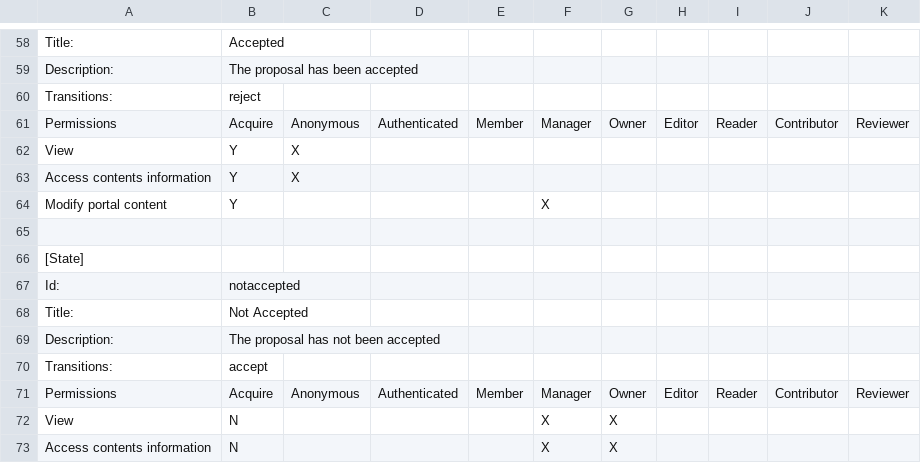
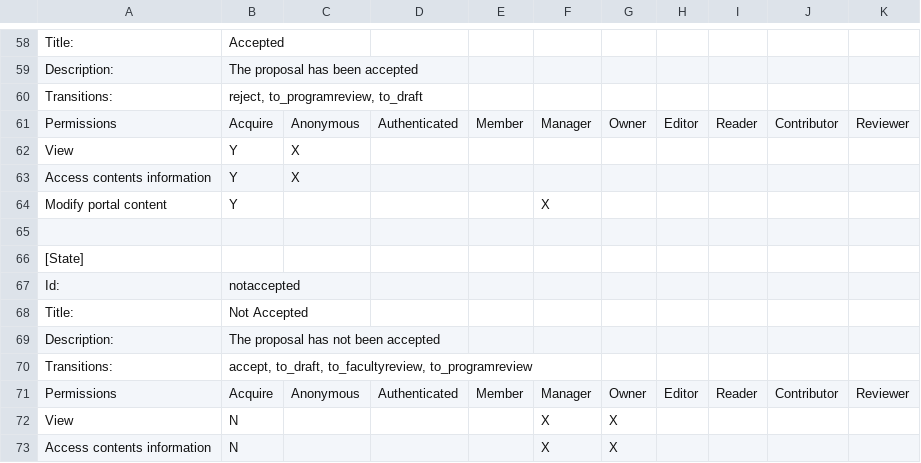
Before and after one commit to itd/iqbio.pasurvey, a CSV file: iqbio/pasurvey/profiles/default/workflow_csv/iqbio.pasurvey.workflow.csv, drawn as a sheet; only a part is shown, gaps mark what is left out; the diff covers the shown part only.

```diff
--- a/iqbio/pasurvey/profiles/default/workflow_csv/iqbio.pasurvey.workflow.csv
+++ b/iqbio/pasurvey/profiles/default/workflow_csv/iqbio.pasurvey.workflow.csv
@@ -60,2 +60,2 @@
-"Transitions:","reject"
+"Transitions:","reject, to_programreview, to_draft",,,,,,,,,
 "Permissions","Acquire","Anonymous","Authenticated","Member","Manager","Owner","Editor","Reader","Contributor","Reviewer"
@@ -70,2 +70,2 @@
-"Transitions:","accept"
+"Transitions:","accept, to_draft, to_facultyreview, to_programreview",,,,,,,,,
 "Permissions","Acquire","Anonymous","Authenticated","Member","Manager","Owner","Editor","Reader","Contributor","Reviewer"
```
Also changed, not shown: 7 added rows and 6 edited cells elsewhere in this file, 1 other file.
